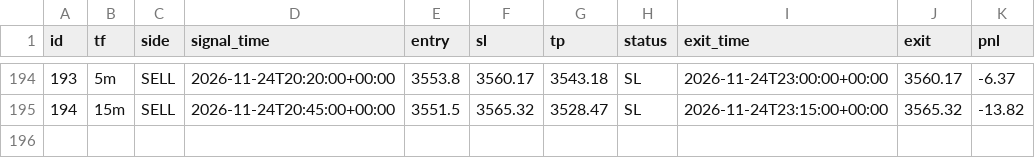
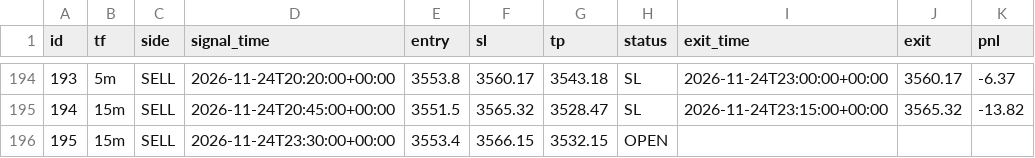
Before and after one commit to wasmehari-lang/-, a CSV file: trades.csv, drawn as a sheet; only a part is shown, gaps mark what is left out.

Commit message:
update trades

```diff
--- a/trades.csv
+++ b/trades.csv
@@ -195 +195,2 @@ id,tf,side,signal_time,entry,sl,tp,status,exit_time,exit,pnl
 194,15m,SELL,2026-11-24T20:45:00+00:00,3551.5,3565.32,3528.47,SL,2026-11-24T23:15:00+00:00,3565.32,-13.82
+195,15m,SELL,2026-11-24T23:30:00+00:00,3553.4,3566.15,3532.15,OPEN,,,
```
